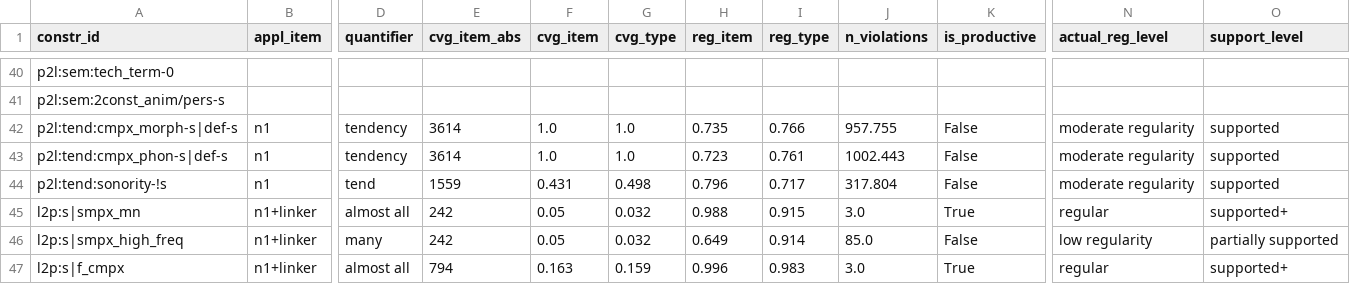
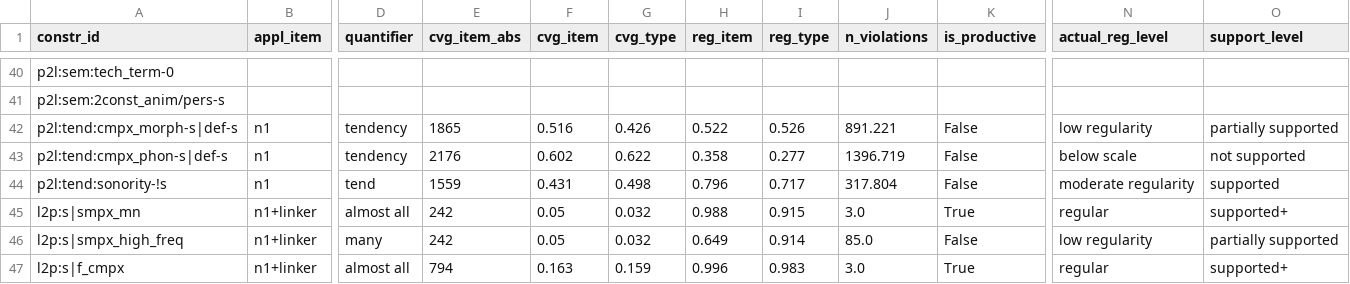
Before and after one commit to maxschmaltz/DieKonstraints, a TSV file: out/constraints/applicability_statistics/gecodb_v06/appl_statistics.tsv, drawn as a sheet; only a part is shown, gaps mark what is left out; the diff names each change by its address in the sheet, - before the commit and + after, or states it on an @@ line.

```diff
--- a/out/constraints/applicability_statistics/gecodb_v06/appl_statistics.tsv
+++ b/out/constraints/applicability_statistics/gecodb_v06/appl_statistics.tsv
-E42 (cvg_item_abs): 3614
+E42 (cvg_item_abs): 1865
-F42 (cvg_item): 1.0
+F42 (cvg_item): 0.516
-G42 (cvg_type): 1.0
+G42 (cvg_type): 0.426
-H42 (reg_item): 0.735
+H42 (reg_item): 0.522
-I42 (reg_type): 0.766
+I42 (reg_type): 0.526
-J42 (n_violations): 957.755
+J42 (n_violations): 891.221
-N42 (actual_reg_level): moderate regularity
+N42 (actual_reg_level): low regularity
-O42 (support_level): supported
+O42 (support_level): partially supported
-E43 (cvg_item_abs): 3614
+E43 (cvg_item_abs): 2176
-F43 (cvg_item): 1.0
+F43 (cvg_item): 0.602
-G43 (cvg_type): 1.0
+G43 (cvg_type): 0.622
-H43 (reg_item): 0.723
+H43 (reg_item): 0.358
-I43 (reg_type): 0.761
+I43 (reg_type): 0.277
-J43 (n_violations): 1002.443
+J43 (n_violations): 1396.719
-N43 (actual_reg_level): moderate regularity
+N43 (actual_reg_level): below scale
-O43 (support_level): supported
+O43 (support_level): not supported
```
Also changed, not shown: out/constraints/applicability_statistics/appl_statistics_summary.tsv, out/constraints/applicability_statistics/gecodb_v07/appl_statistics.tsv, 7 other files.
